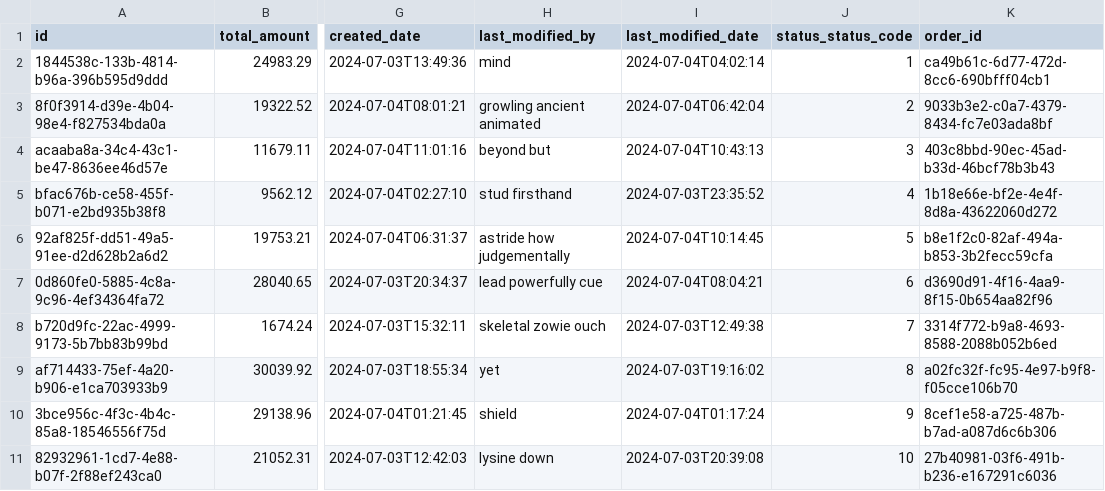
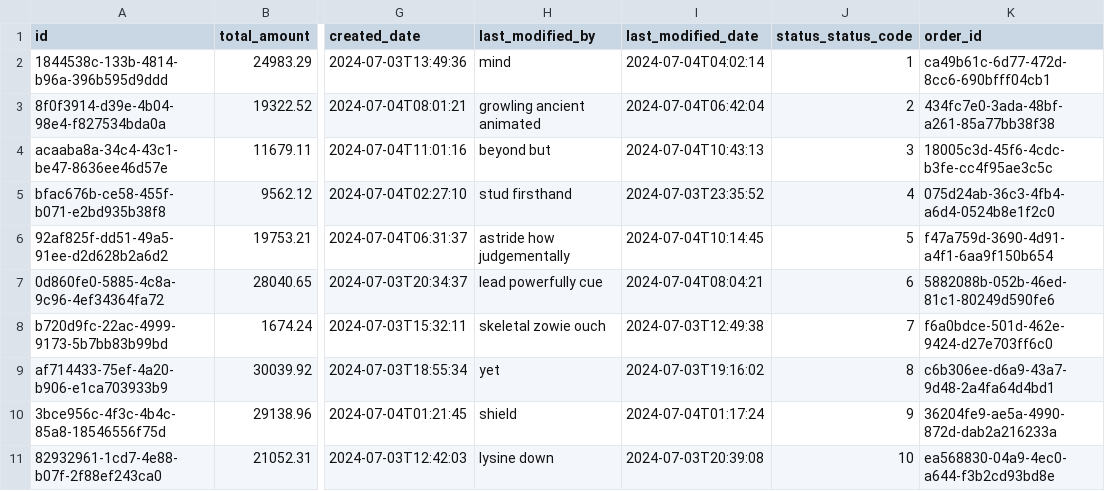
Before and after one commit to thaiha1607/4sq_app, a CSV file: src/main/resources/config/liquibase/fake-data/invoice.csv, drawn as a sheet; only a part is shown, gaps mark what is left out; the diff names each change by its address in the sheet, - before the commit and + after, or states it on an @@ line.

```diff
--- a/src/main/resources/config/liquibase/fake-data/invoice.csv
+++ b/src/main/resources/config/liquibase/fake-data/invoice.csv
-K3 (order_id): 9033b3e2-c0a7-4379-8434-fc7e03ada8bf
+K3 (order_id): 434fc7e0-3ada-48bf-a261-85a77bb38f38
-K4 (order_id): 403c8bbd-90ec-45ad-b33d-46bcf78b3b43
+K4 (order_id): 18005c3d-45f6-4cdc-b3fe-cc4f95ae3c5c
-K5 (order_id): 1b18e66e-bf2e-4e4f-8d8a-43622060d272
+K5 (order_id): 075d24ab-36c3-4fb4-a6d4-0524b8e1f2c0
-K6 (order_id): b8e1f2c0-82af-494a-b853-3b2fecc59cfa
+K6 (order_id): f47a759d-3690-4d91-a4f1-6aa9f150b654
-K7 (order_id): d3690d91-4f16-4aa9-8f15-0b654aa82f96
+K7 (order_id): 5882088b-052b-46ed-81c1-80249d590fe6
-K8 (order_id): 3314f772-b9a8-4693-8588-2088b052b6ed
+K8 (order_id): f6a0bdce-501d-462e-9424-d27e703ff6c0
-K9 (order_id): a02fc32f-fc95-4e97-b9f8-f05cce106b70
+K9 (order_id): c6b306ee-d6a9-43a7-9d48-2a4fa64d4bd1
-K10 (order_id): 8cef1e58-a725-487b-b7ad-a087d6c6b306
+K10 (order_id): 36204fe9-ae5a-4990-872d-dab2a216233a
-K11 (order_id): 27b40981-03f6-491b-b236-e167291c6036
+K11 (order_id): ea568830-04a9-4ec0-a644-f3b2cd93bd8e
```
Also changed, not shown: src/main/resources/config/liquibase/fake-data/jhi_order.csv, src/main/resources/config/liquibase/fake-data/order_item.csv, 22 other files.
